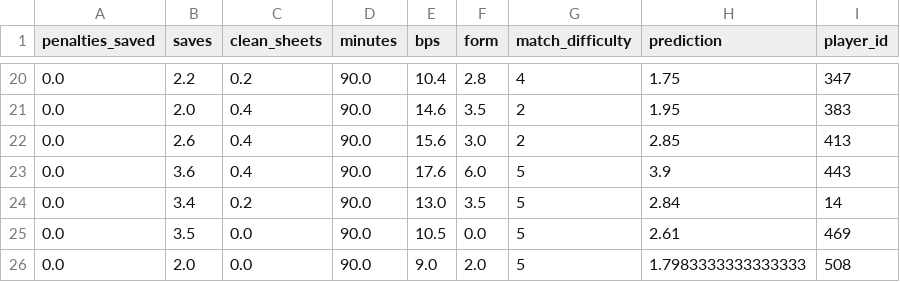
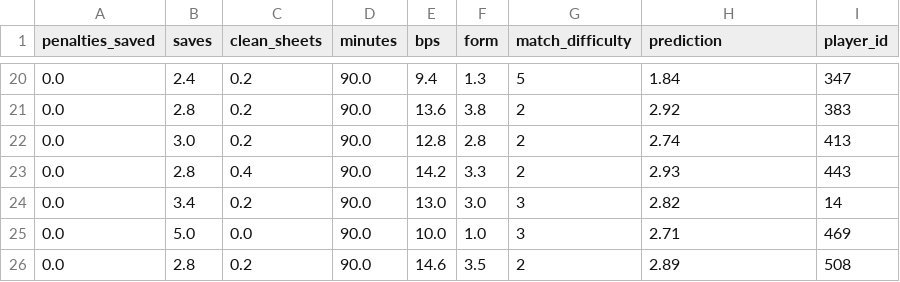
Before and after one commit to MysticAhmed/FantasyPremierLeague, a CSV file: CSV_Files/goalie_predictions.csv, drawn as a sheet; only a part is shown, gaps mark what is left out; the diff covers the shown part only.

```diff
--- a/CSV_Files/goalie_predictions.csv
+++ b/CSV_Files/goalie_predictions.csv
@@ -20,7 +20,7 @@ penalties_saved,saves,clean_sheets,minutes,bps,form,match_difficulty,prediction,
-0.0,2.2,0.2,90.0,10.4,2.8,4,1.75,347
-0.0,2.0,0.4,90.0,14.6,3.5,2,1.95,383
-0.0,2.6,0.4,90.0,15.6,3.0,2,2.85,413
-0.0,3.6,0.4,90.0,17.6,6.0,5,3.9,443
-0.0,3.4,0.2,90.0,13.0,3.5,5,2.84,14
-0.0,3.5,0.0,90.0,10.5,0.0,5,2.61,469
-0.0,2.0,0.0,90.0,9.0,2.0,5,1.7983333333333333,508
+0.0,2.4,0.2,90.0,9.4,1.3,5,1.84,347
+0.0,2.8,0.2,90.0,13.6,3.8,2,2.92,383
+0.0,3.0,0.2,90.0,12.8,2.8,2,2.74,413
+0.0,2.8,0.4,90.0,14.2,3.3,2,2.93,443
+0.0,3.4,0.2,90.0,13.0,3.0,3,2.82,14
+0.0,5.0,0.0,90.0,10.0,1.0,3,2.71,469
+0.0,2.8,0.2,90.0,14.6,3.5,2,2.89,508
```
Also changed, not shown: 4 added rows, 4 removed rows and 68 edited cells elsewhere in this file, CSV_Files/defender_predictions.csv, CSV_Files/forward_predictions.csv, 5 other files.
